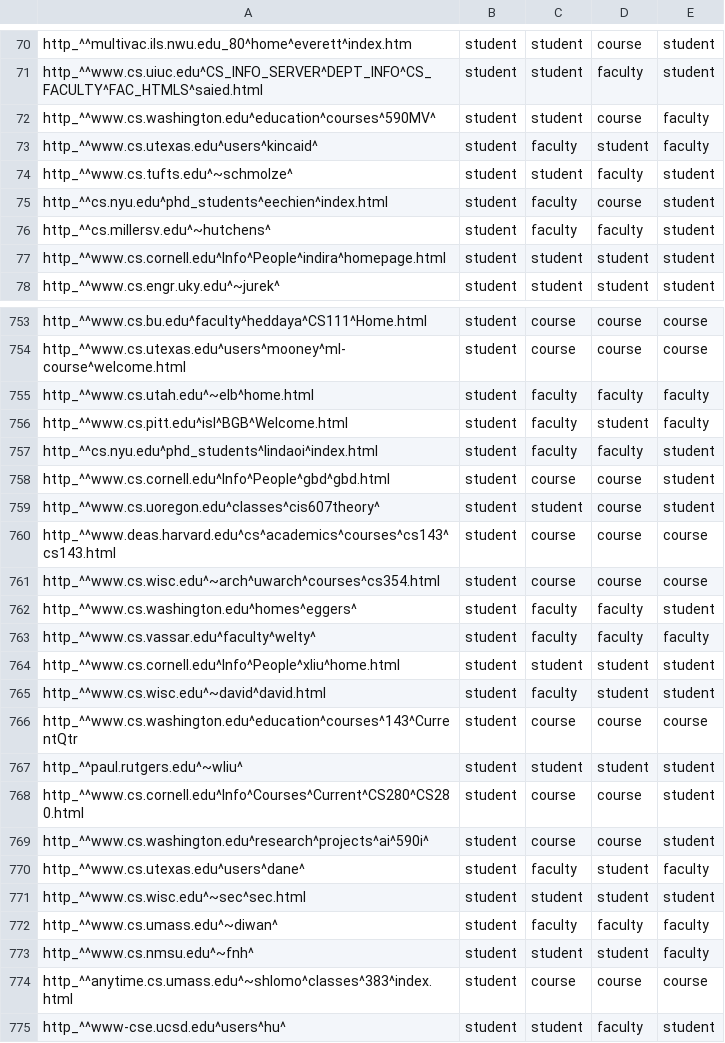
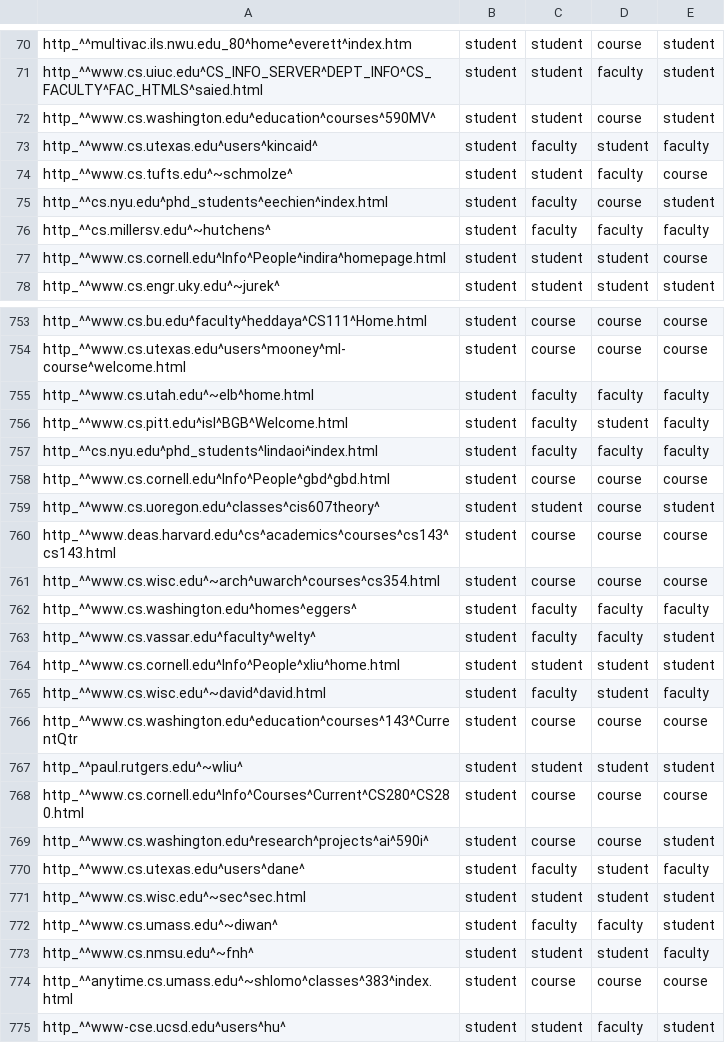
Before and after one commit to rokokot/dmproject, a CSV file: results/test_predictions.csv, drawn as a sheet; only a part is shown, gaps mark what is left out; the diff covers the shown part only.

```diff
--- a/results/test_predictions.csv
+++ b/results/test_predictions.csv
@@ -71,8 +71,8 @@ http_^^multivac.ils.nwu.edu_80^home^everett^index.htm,student,student,course,stu
 http_^^www.cs.uiuc.edu^CS_INFO_SERVER^DEPT_INFO^CS_FACULTY^FAC_HTMLS^saied.html,student,student,faculty,student
-http_^^www.cs.washington.edu^education^courses^590MV^,student,student,course,faculty
+http_^^www.cs.washington.edu^education^courses^590MV^,student,student,course,student
 http_^^www.cs.utexas.edu^users^kincaid^,student,faculty,student,faculty
-http_^^www.cs.tufts.edu^~schmolze^,student,student,faculty,student
+http_^^www.cs.tufts.edu^~schmolze^,student,student,faculty,course
 http_^^cs.nyu.edu^phd_students^eechien^index.html,student,faculty,course,student
-http_^^cs.millersv.edu^~hutchens^,student,faculty,faculty,student
-http_^^www.cs.cornell.edu^Info^People^indira^homepage.html,student,student,student,student
+http_^^cs.millersv.edu^~hutchens^,student,faculty,faculty,faculty
+http_^^www.cs.cornell.edu^Info^People^indira^homepage.html,student,student,student,course
 http_^^www.cs.engr.uky.edu^~jurek^,student,student,student,student
@@ -756,4 +756,4 @@ http_^^www.cs.utah.edu^~elb^home.html,student,faculty,faculty,faculty
 http_^^www.cs.pitt.edu^isl^BGB^Welcome.html,student,faculty,student,faculty
-http_^^cs.nyu.edu^phd_students^lindaoi^index.html,student,faculty,faculty,student
-http_^^www.cs.cornell.edu^Info^People^gbd^gbd.html,student,course,course,student
+http_^^cs.nyu.edu^phd_students^lindaoi^index.html,student,faculty,faculty,faculty
+http_^^www.cs.cornell.edu^Info^People^gbd^gbd.html,student,course,course,course
 http_^^www.cs.uoregon.edu^classes^cis607theory^,student,student,course,student
@@ -761,9 +761,9 @@ http_^^www.deas.harvard.edu^cs^academics^courses^cs143^cs143.html,student,course
 http_^^www.cs.wisc.edu^~arch^uwarch^courses^cs354.html,student,course,course,course
-http_^^www.cs.washington.edu^homes^eggers^,student,faculty,faculty,student
-http_^^www.cs.vassar.edu^faculty^welty^,student,faculty,faculty,faculty
+http_^^www.cs.washington.edu^homes^eggers^,student,faculty,faculty,faculty
+http_^^www.cs.vassar.edu^faculty^welty^,student,faculty,faculty,student
 http_^^www.cs.cornell.edu^Info^People^xliu^home.html,student,student,student,student
-http_^^www.cs.wisc.edu^~david^david.html,student,faculty,student,student
+http_^^www.cs.wisc.edu^~david^david.html,student,faculty,student,faculty
 http_^^www.cs.washington.edu^education^courses^143^CurrentQtr,student,course,course,course
 http_^^paul.rutgers.edu^~wliu^,student,student,student,student
-http_^^www.cs.cornell.edu^Info^Courses^Current^CS280^CS280.html,student,course,course,student
+http_^^www.cs.cornell.edu^Info^Courses^Current^CS280^CS280.html,student,course,course,course
 http_^^www.cs.washington.edu^research^projects^ai^590i^,student,course,course,student
@@ -771,3 +771,3 @@ http_^^www.cs.utexas.edu^users^dane^,student,faculty,student,faculty
 http_^^www.cs.wisc.edu^~sec^sec.html,student,student,student,student
-http_^^www.cs.umass.edu^~diwan^,student,faculty,faculty,faculty
+http_^^www.cs.umass.edu^~diwan^,student,faculty,faculty,student
 http_^^www.cs.nmsu.edu^~fnh^,student,student,student,faculty
```
Also changed, not shown: 172 edited cells elsewhere in this file, 4 other files.
